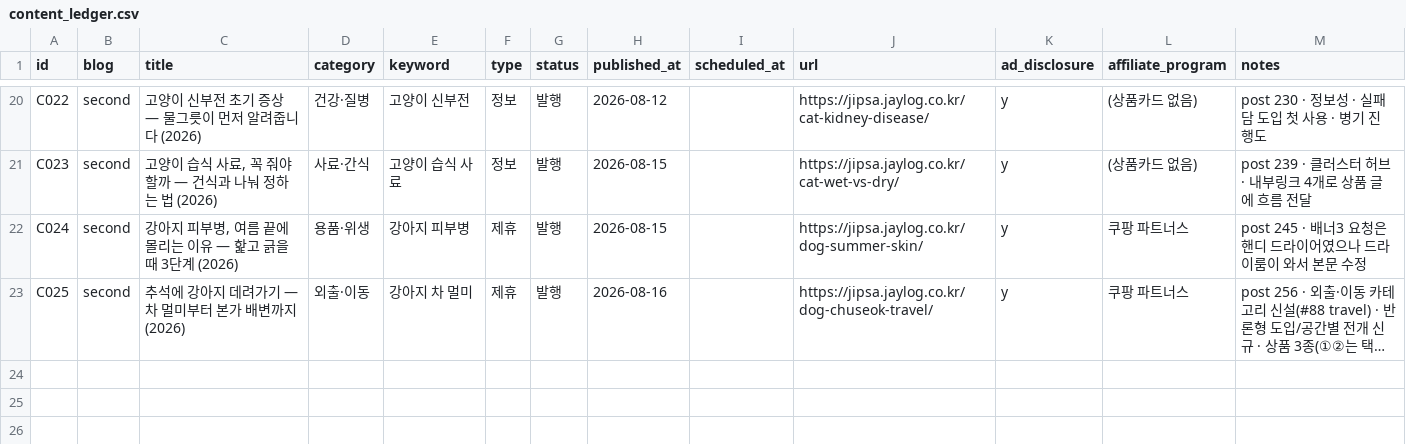
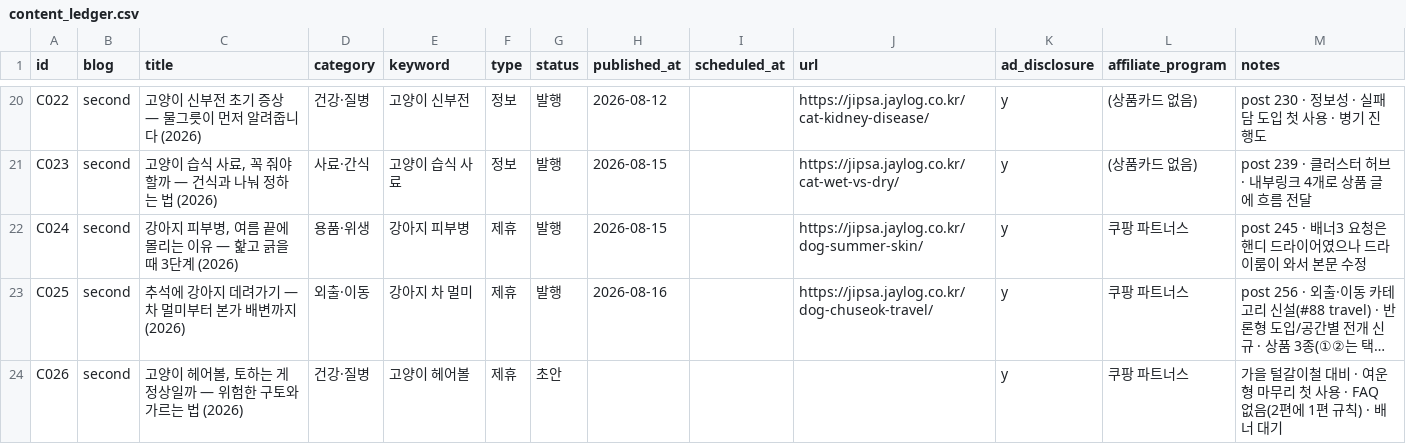
Before and after one commit to leejaemin18/blog-monetization, a CSV file: data/content_ledger.csv, drawn as a sheet; only a part is shown, gaps mark what is left out; long unchanged cells end in …; the diff names each change by its address in the sheet, - before the commit and + after, or states it on an @@ line.

```diff
--- a/data/content_ledger.csv
+++ b/data/content_ledger.csv
+row 24: C026 | second | 고양이 헤어볼, 토하는 게 정상일까 — 위험한 구토와 가르는 법 (2026) | 건강·질병 | 고양이 헤어볼 | 제휴 | 초안 |  |  |  | y | 쿠팡 파트너스 | 가을 털갈이철 대비 · 여운형 마무리 첫 사용 · FAQ 없음(2편에 1편 규칙) · 배너 대기
```
Also changed, not shown: 4 other files.
